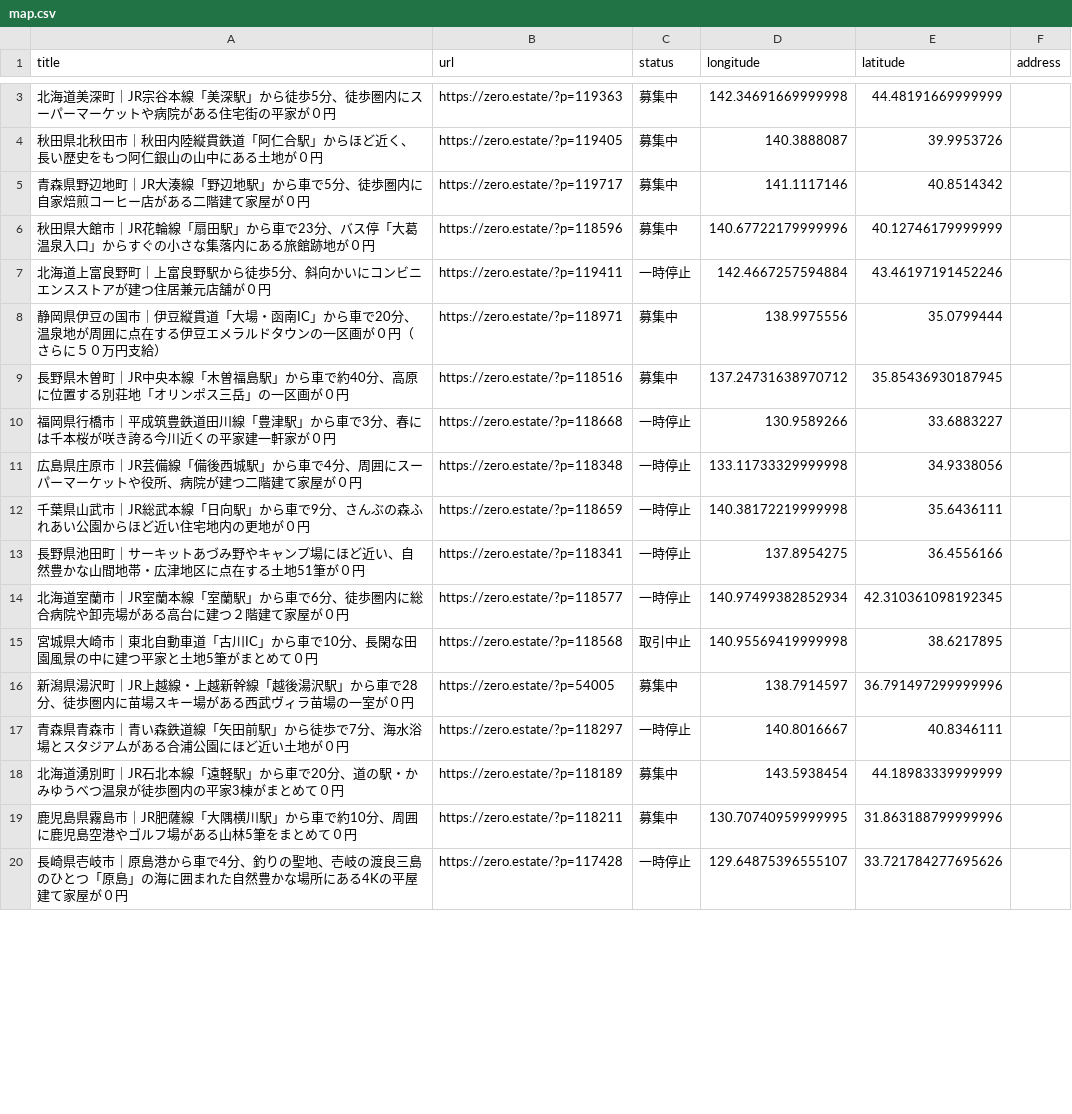
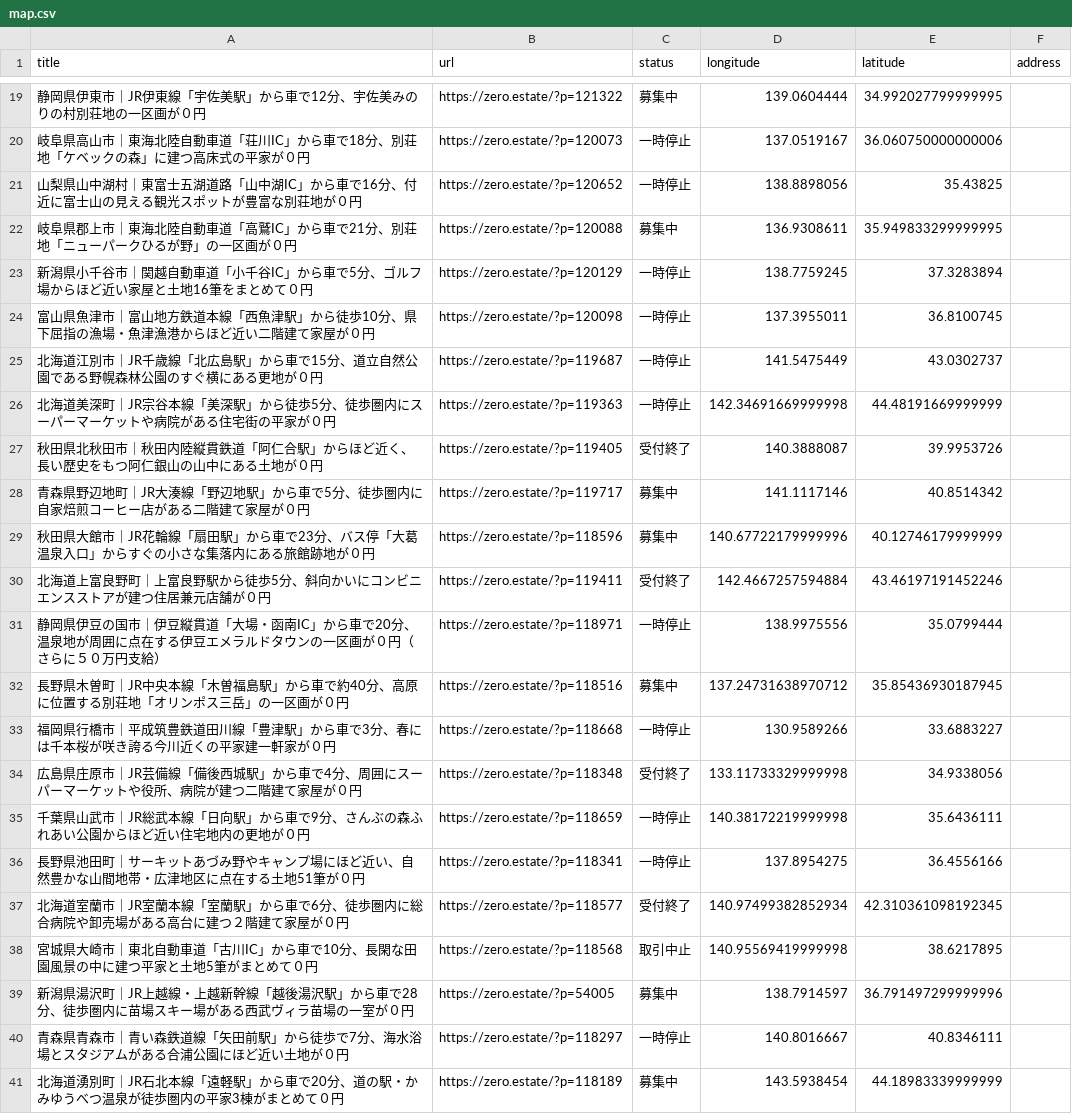
Before and after one commit to 5ym/zero-owner, a CSV file: map.csv, drawn as a sheet; only a part is shown, gaps mark what is left out; the shorter side is filled out with more unchanged rows; the diff covers the shown part only.

```diff
--- a/map.csv
+++ b/map.csv
@@ -3,13 +19,20 @@ title,url,status,longitude,latitude,address
-"北海道美深町｜JR宗谷本線「美深駅」から徒歩5分、徒歩圏内にスーパーマーケットや病院がある住宅街の平家が０円",https://zero.estate/?p=119363,募集中,142.34691669999998,44.48191669999999,
-"秋田県北秋田市｜秋田内陸縦貫鉄道「阿仁合駅」からほど近く、長い歴史をもつ阿仁銀山の山中にある土地が０円",https://zero.estate/?p=119405,募集中,140.3888087,39.9953726,
+"静岡県伊東市｜JR伊東線「宇佐美駅」から車で12分、宇佐美みのりの村別荘地の一区画が０円",https://zero.estate/?p=121322,募集中,139.0604444,34.992027799999995,
+"岐阜県高山市｜東海北陸自動車道「荘川IC」から車で18分、別荘地「ケベックの森」に建つ高床式の平家が０円",https://zero.estate/?p=120073,一時停止,137.0519167,36.060750000000006,
+"山梨県山中湖村｜東富士五湖道路「山中湖IC」から車で16分、付近に富士山の見える観光スポットが豊富な別荘地が０円",https://zero.estate/?p=120652,一時停止,138.8898056,35.43825,
+"岐阜県郡上市｜東海北陸自動車道「高鷲IC」から車で21分、別荘地「ニューパークひるが野」の一区画が０円",https://zero.estate/?p=120088,募集中,136.9308611,35.949833299999995,
+"新潟県小千谷市｜関越自動車道「小千谷IC」から車で5分、ゴルフ場からほど近い家屋と土地16筆をまとめて０円",https://zero.estate/?p=120129,一時停止,138.7759245,37.3283894,
+"富山県魚津市｜富山地方鉄道本線「西魚津駅」から徒歩10分、県下屈指の漁場・魚津漁港からほど近い二階建て家屋が０円",https://zero.estate/?p=120098,一時停止,137.3955011,36.8100745,
+"北海道江別市｜JR千歳線「北広島駅」から車で15分、道立自然公園である野幌森林公園のすぐ横にある更地が０円",https://zero.estate/?p=119687,一時停止,141.5475449,43.0302737,
+"北海道美深町｜JR宗谷本線「美深駅」から徒歩5分、徒歩圏内にスーパーマーケットや病院がある住宅街の平家が０円",https://zero.estate/?p=119363,一時停止,142.34691669999998,44.48191669999999,
+"秋田県北秋田市｜秋田内陸縦貫鉄道「阿仁合駅」からほど近く、長い歴史をもつ阿仁銀山の山中にある土地が０円",https://zero.estate/?p=119405,受付終了,140.3888087,39.9953726,
 "青森県野辺地町｜JR大湊線「野辺地駅」から車で5分、徒歩圏内に自家焙煎コーヒー店がある二階建て家屋が０円",https://zero.estate/?p=119717,募集中,141.1117146,40.8514342,
 "秋田県大館市｜JR花輪線「扇田駅」から車で23分、バス停「大葛温泉入口」からすぐの小さな集落内にある旅館跡地が０円",https://zero.estate/?p=118596,募集中,140.67722179999996,40.12746179999999,
-"北海道上富良野町｜上富良野駅から徒歩5分、斜向かいにコンビニエンスストアが建つ住居兼元店舗が０円",https://zero.estate/?p=119411,一時停止,142.4667257594884,43.46197191452246,
-"静岡県伊豆の国市｜伊豆縦貫道「大場・函南IC」から車で20分、温泉地が周囲に点在する伊豆エメラルドタウンの一区画が０円（さらに５０万円支給）",https://zero.estate/?p=118971,募集中,138.9975556,35.0799444,
+"北海道上富良野町｜上富良野駅から徒歩5分、斜向かいにコンビニエンスストアが建つ住居兼元店舗が０円",https://zero.estate/?p=119411,受付終了,142.4667257594884,43.46197191452246,
+"静岡県伊豆の国市｜伊豆縦貫道「大場・函南IC」から車で20分、温泉地が周囲に点在する伊豆エメラルドタウンの一区画が０円（さらに５０万円支給）",https://zero.estate/?p=118971,一時停止,138.9975556,35.0799444,
 "長野県木曽町｜JR中央本線「木曽福島駅」から車で約40分、高原に位置する別荘地「オリンポス三岳」の一区画が０円",https://zero.estate/?p=118516,募集中,137.24731638970712,35.85436930187945,
 "福岡県行橋市｜平成筑豊鉄道田川線「豊津駅」から車で3分、春には千本桜が咲き誇る今川近くの平家建一軒家が０円",https://zero.estate/?p=118668,一時停止,130.9589266,33.6883227,
-"広島県庄原市｜JR芸備線「備後西城駅」から車で4分、周囲にスーパーマーケットや役所、病院が建つ二階建て家屋が０円",https://zero.estate/?p=118348,一時停止,133.11733329999998,34.9338056,
+"広島県庄原市｜JR芸備線「備後西城駅」から車で4分、周囲にスーパーマーケットや役所、病院が建つ二階建て家屋が０円",https://zero.estate/?p=118348,受付終了,133.11733329999998,34.9338056,
 "千葉県山武市｜JR総武本線「日向駅」から車で9分、さんぶの森ふれあい公園からほど近い住宅地内の更地が０円",https://zero.estate/?p=118659,一時停止,140.38172219999998,35.6436111,
 "長野県池田町｜サーキットあづみ野やキャンプ場にほど近い、自然豊かな山間地帯・広津地区に点在する土地51筆が０円",https://zero.estate/?p=118341,一時停止,137.8954275,36.4556166,
-"北海道室蘭市｜JR室蘭本線「室蘭駅」から車で6分、徒歩圏内に総合病院や卸売場がある高台に建つ２階建て家屋が０円",https://zero.estate/?p=118577,一時停止,140.97499382852934,42.310361098192345,
+"北海道室蘭市｜JR室蘭本線「室蘭駅」から車で6分、徒歩圏内に総合病院や卸売場がある高台に建つ２階建て家屋が０円",https://zero.estate/?p=118577,受付終了,140.97499382852934,42.310361098192345,
 "宮城県大崎市｜東北自動車道「古川IC」から車で10分、長閑な田園風景の中に建つ平家と土地5筆がまとめて０円",https://zero.estate/?p=118568,取引中止,140.95569419999998,38.6217895,
```
Also changed, not shown: 17 added rows, 6 removed rows and 27 edited cells elsewhere in this file, 2 other files.
